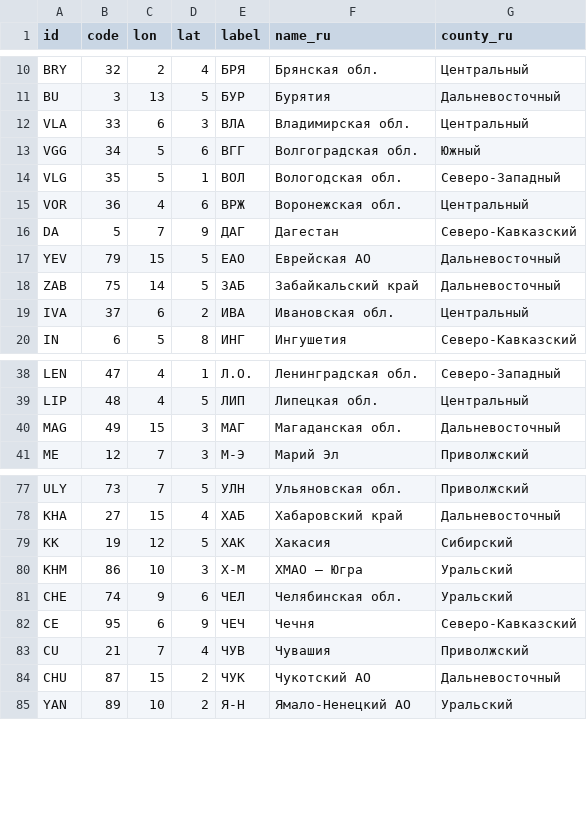
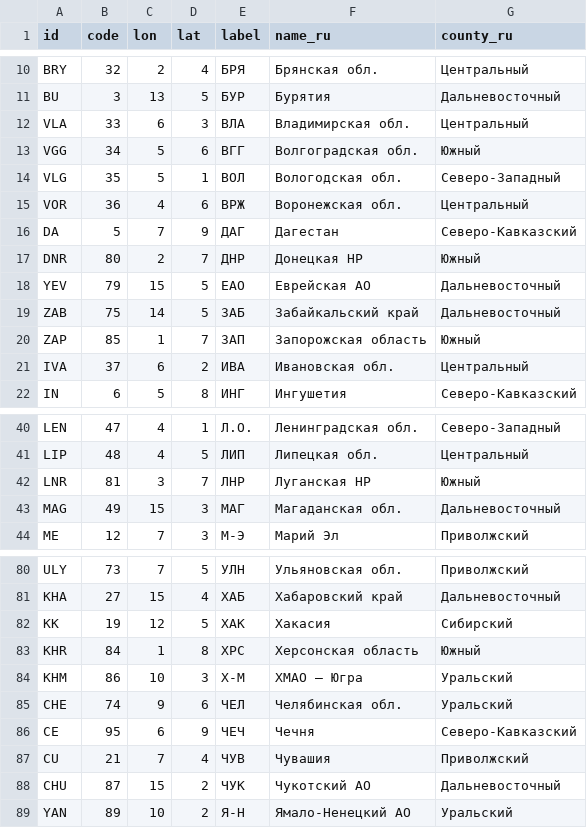
Before and after one commit to quillcraft/tilemap-russia, a CSV file: tilemap.csv, drawn as a sheet; only a part is shown, gaps mark what is left out; the diff names each change by its address in the sheet, - before the commit and + after, or states it on an @@ line.

```diff
--- a/tilemap.csv
+++ b/tilemap.csv
+row 17: DNR | 80 | 2 | 7 | ДНР | Донецкая НР | Южный
+row 20: ZAP | 85 | 1 | 7 | ЗАП | Запорожская область | Южный
+row 42: LNR | 81 | 3 | 7 | ЛНР | Луганская НР | Южный
+row 83: KHR | 84 | 1 | 8 | ХРС | Херсонская область | Южный
```
Also changed, not shown: 1 other file.
